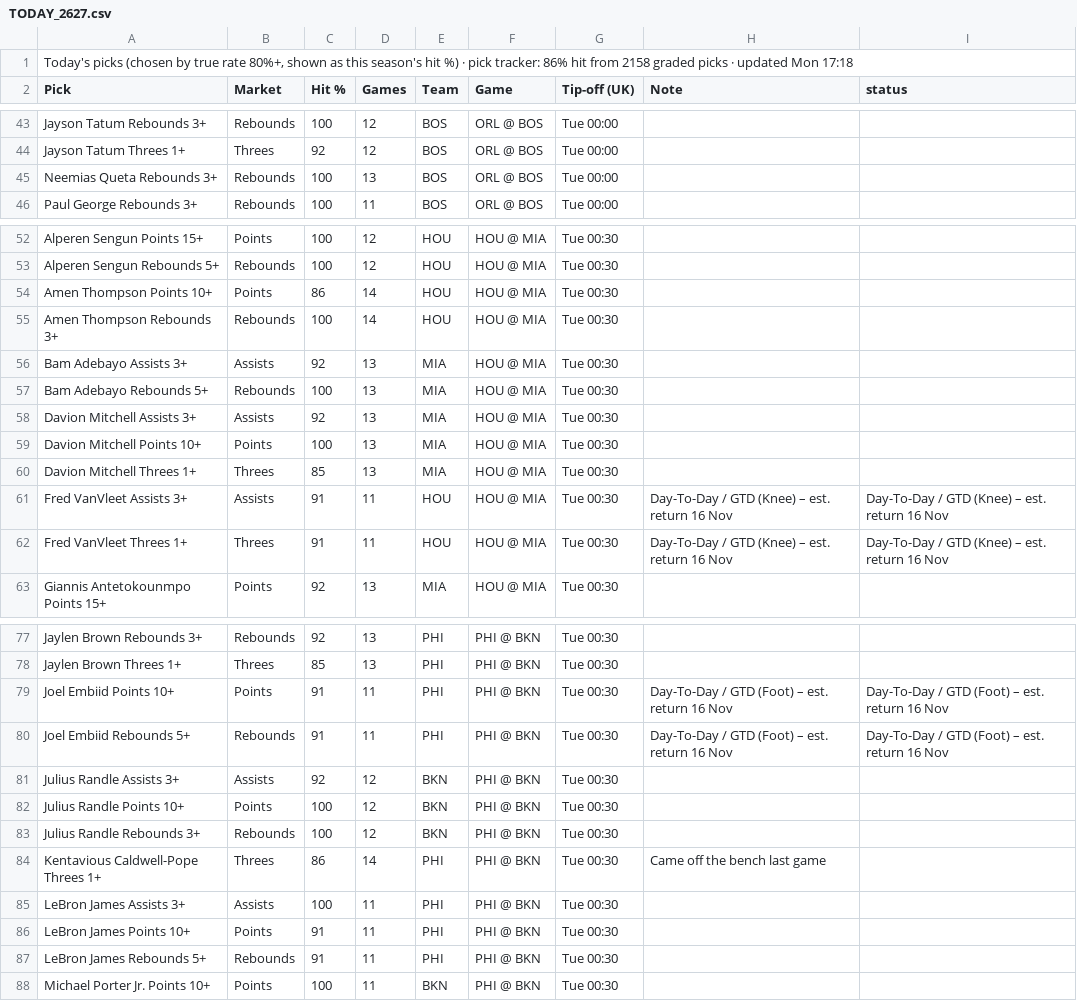
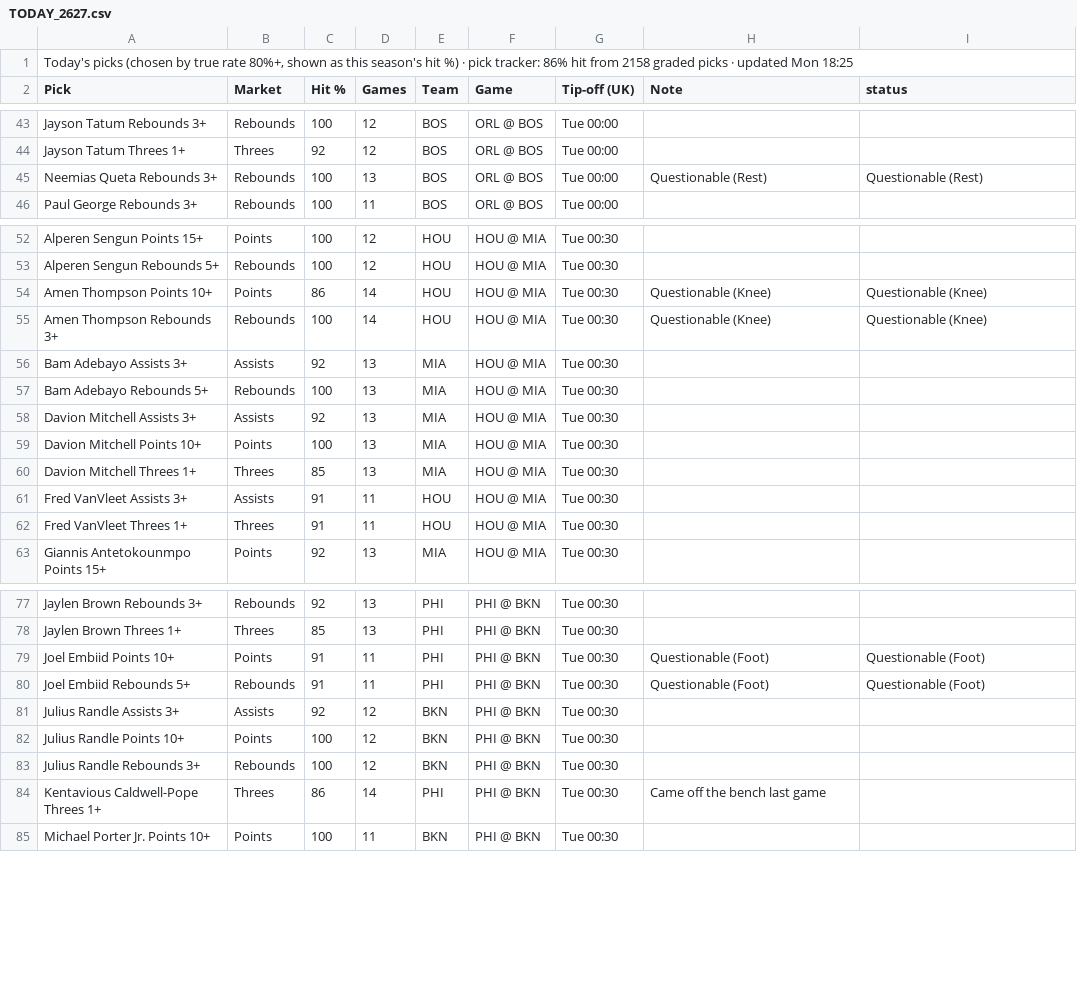
Before and after one commit to 7wilite7/Nba-Stats, a CSV file: out/TODAY_2627.csv, drawn as a sheet; only a part is shown, gaps mark what is left out.

```diff
--- a/out/TODAY_2627.csv
+++ b/out/TODAY_2627.csv
@@ -1,2 +1,2 @@
-"Today's picks (chosen by true rate 80%+, shown as this season's hit %) · pick tracker: 86% hit from 2158 graded picks · updated Mon 17:18"
+"Today's picks (chosen by true rate 80%+, shown as this season's hit %) · pick tracker: 86% hit from 2158 graded picks · updated Mon 18:25"
 Pick,Market,Hit %,Games,Team,Game,Tip-off (UK),Note,status
@@ -44,3 +44,3 @@ Jayson Tatum Rebounds 3+,Rebounds,100,12,BOS,ORL @ BOS,Tue 00:00,,
 Jayson Tatum Threes 1+,Threes,92,12,BOS,ORL @ BOS,Tue 00:00,,
-Neemias Queta Rebounds 3+,Rebounds,100,13,BOS,ORL @ BOS,Tue 00:00,,
+Neemias Queta Rebounds 3+,Rebounds,100,13,BOS,ORL @ BOS,Tue 00:00,Questionable (Rest),Questionable (Rest)
 Paul George Rebounds 3+,Rebounds,100,11,BOS,ORL @ BOS,Tue 00:00,,
@@ -53,4 +53,4 @@ Alperen Sengun Points 15+,Points,100,12,HOU,HOU @ MIA,Tue 00:30,,
 Alperen Sengun Rebounds 5+,Rebounds,100,12,HOU,HOU @ MIA,Tue 00:30,,
-Amen Thompson Points 10+,Points,86,14,HOU,HOU @ MIA,Tue 00:30,,
-Amen Thompson Rebounds 3+,Rebounds,100,14,HOU,HOU @ MIA,Tue 00:30,,
+Amen Thompson Points 10+,Points,86,14,HOU,HOU @ MIA,Tue 00:30,Questionable (Knee),Questionable (Knee)
+Amen Thompson Rebounds 3+,Rebounds,100,14,HOU,HOU @ MIA,Tue 00:30,Questionable (Knee),Questionable (Knee)
 Bam Adebayo Assists 3+,Assists,92,13,MIA,HOU @ MIA,Tue 00:30,,
@@ -60,4 +60,4 @@ Davion Mitchell Points 10+,Points,100,13,MIA,HOU @ MIA,Tue 00:30,,
 Davion Mitchell Threes 1+,Threes,85,13,MIA,HOU @ MIA,Tue 00:30,,
-Fred VanVleet Assists 3+,Assists,91,11,HOU,HOU @ MIA,Tue 00:30,Day-To-Day / GTD (Knee) – est. return 16 Nov,Day-To-Day / GTD (Knee) – est. return 16 Nov
-Fred VanVleet Threes 1+,Threes,91,11,HOU,HOU @ MIA,Tue 00:30,Day-To-Day / GTD (Knee) – est. return 16 Nov,Day-To-Day / GTD (Knee) – est. return 16 Nov
+Fred VanVleet Assists 3+,Assists,91,11,HOU,HOU @ MIA,Tue 00:30,,
+Fred VanVleet Threes 1+,Threes,91,11,HOU,HOU @ MIA,Tue 00:30,,
 Giannis Antetokounmpo Points 15+,Points,92,13,MIA,HOU @ MIA,Tue 00:30,,
@@ -78,4 +78,4 @@ Jaylen Brown Rebounds 3+,Rebounds,92,13,PHI,PHI @ BKN,Tue 00:30,,
 Jaylen Brown Threes 1+,Threes,85,13,PHI,PHI @ BKN,Tue 00:30,,
-Joel Embiid Points 10+,Points,91,11,PHI,PHI @ BKN,Tue 00:30,Day-To-Day / GTD (Foot) – est. return 16 Nov,Day-To-Day / GTD (Foot) – est. return 16 Nov
-Joel Embiid Rebounds 5+,Rebounds,91,11,PHI,PHI @ BKN,Tue 00:30,Day-To-Day / GTD (Foot) – est. return 16 Nov,Day-To-Day / GTD (Foot) – est. return 16 Nov
+Joel Embiid Points 10+,Points,91,11,PHI,PHI @ BKN,Tue 00:30,Questionable (Foot),Questionable (Foot)
+Joel Embiid Rebounds 5+,Rebounds,91,11,PHI,PHI @ BKN,Tue 00:30,Questionable (Foot),Questionable (Foot)
 Julius Randle Assists 3+,Assists,92,12,BKN,PHI @ BKN,Tue 00:30,,
@@ -84,5 +84,2 @@ Julius Randle Rebounds 3+,Rebounds,100,12,BKN,PHI @ BKN,Tue 00:30,,
 Kentavious Caldwell-Pope Threes 1+,Threes,86,14,PHI,PHI @ BKN,Tue 00:30,Came off the bench last game,
-LeBron James Assists 3+,Assists,100,11,PHI,PHI @ BKN,Tue 00:30,,
-LeBron James Points 10+,Points,91,11,PHI,PHI @ BKN,Tue 00:30,,
-LeBron James Rebounds 5+,Rebounds,91,11,PHI,PHI @ BKN,Tue 00:30,,
 Michael Porter Jr. Points 10+,Points,100,11,BKN,PHI @ BKN,Tue 00:30,,
```
Also changed, not shown: out/GAMES_2627.csv, out/GAMES_blend.csv, 12 other files.
